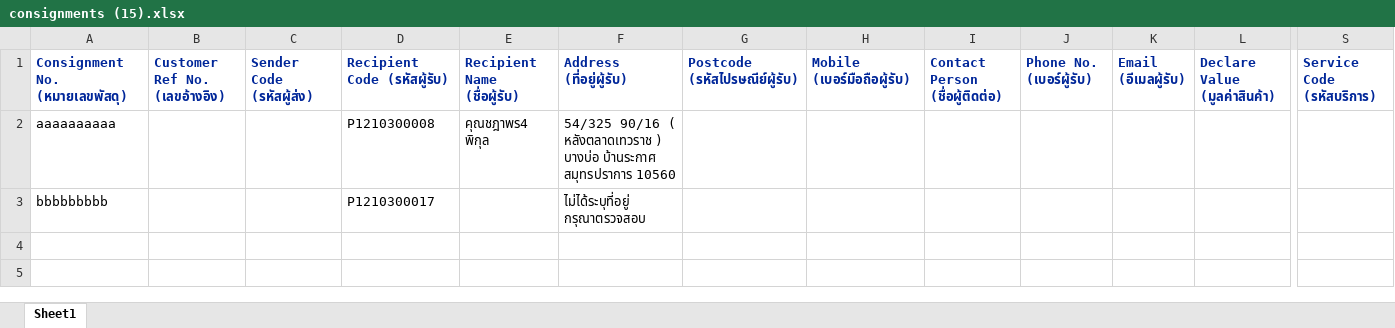
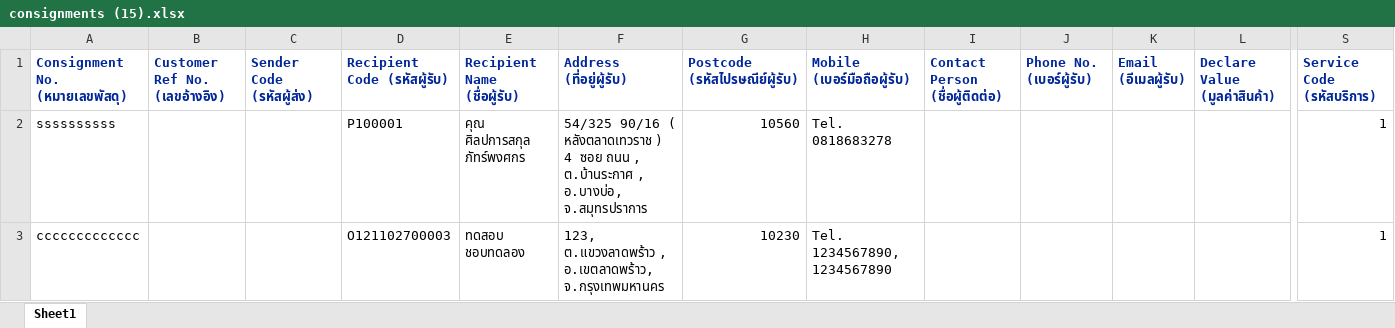
Before and after one commit to kobdagon17am/aiyara, an Excel workbook: local/public/uploads/consignments (15).xlsx, sheet Sheet1, drawn as a sheet; only a part is shown, gaps mark what is left out; values as stored, in another font and other column widths than the file's, no borders; removed rows and columns are numbered as before the commit, all else as after; rows hold the shown columns only; the diff names each change by its address in the sheet, - before the commit and + after, or states it on an @@ line.

```diff
--- a/local/public/uploads/consignments (15).xlsx (sheet Sheet1)
+++ b/local/public/uploads/consignments (15).xlsx (sheet Sheet1)
-row 2: aaaaaaaaaa |  |  | P1210300008 | คุณชฎาพร4 พิกุล | 54/325 90/16 ( หลังตลาดเทวราช ) บางบ่อ บ้านระกาศ สมุทรปราการ 10560
-row 3: bbbbbbbbb |  |  | P1210300017 |  | ไม่ได้ระบุที่อยู่ กรุณาตรวจสอบ
+row 2: ssssssssss |  |  | P100001 | คุณ ศิลปการสกุล ภัทร์พงศกร | 54/325 90/16 ( หลังตลาดเทวราช ) 4 ซอย ถนน , ต.บ้านระกาศ , อ.บางบ่อ, จ.สมุทรปราการ | 10560 | Tel. 0818683278 |  |  |  |  | 1
+row 3: ccccccccccccc |  |  | O121102700003 | ทดสอบ ชอบทดลอง | 123, ต.แขวงลาดพร้าว , อ.เขตลาดพร้าว, จ.กรุงเทพมหานคร | 10230 | Tel. 1234567890, 1234567890 |  |  |  |  | 1
```
Also changed, not shown: local/public/excel_files/consignments.xlsx, 12 other files.
